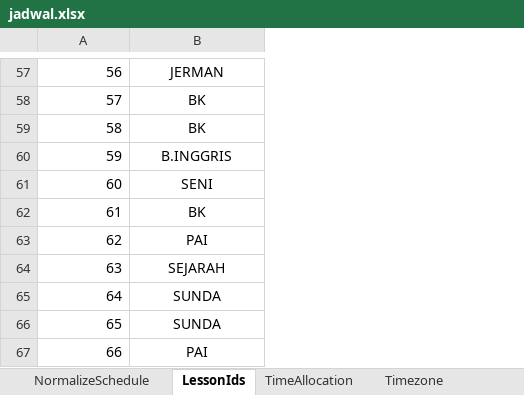
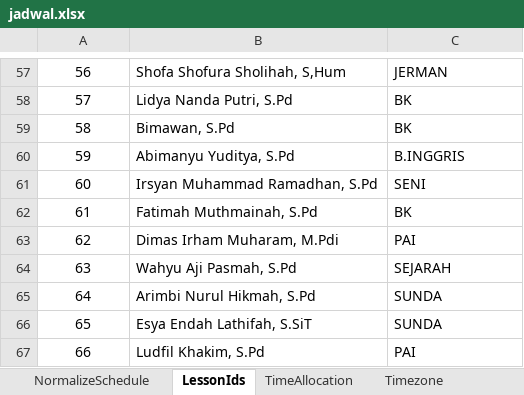
Before and after one commit to reacto11mecha/xlsx-schedule-generator, an Excel workbook: jadwal.xlsx, sheet LessonIds, drawn as a sheet; only a part is shown, gaps mark what is left out; values as stored, in another font and other column widths than the file's, no borders; conditional formats not drawn; addresses are those after the commit; the diff covers the shown part only; the diff names each change by its address in the sheet, - before the commit and + after, or states it on an @@ line.

```diff
--- a/jadwal.xlsx (sheet LessonIds)
+++ b/jadwal.xlsx (sheet LessonIds)
+column B, rows 57-67: Shofa Shofura Sholihah, S,Hum | Lidya Nanda Putri, S.Pd | Bimawan, S.Pd | Abimanyu Yuditya, S.Pd | Irsyan Muhammad Ramadhan, S.Pd | Fatimah Muthmainah, S.Pd | Dimas Irham Muharam, M.Pdi | Wahyu Aji Pasmah, S.Pd | Arimbi Nurul Hikmah, S.Pd | Esya Endah Lathifah, S.SiT | Ludfil Khakim, S.Pd
-A57:A67 alignment: right
+A57:A67 alignment: center
-C57:C67 alignment: center
+C57:C67 alignment: left
```
Also changed, not shown: 1 added row, 1 removed row, 2 edited cells and cell formats elsewhere in this sheet, sheet NormalizeSchedule, 1 other file.
